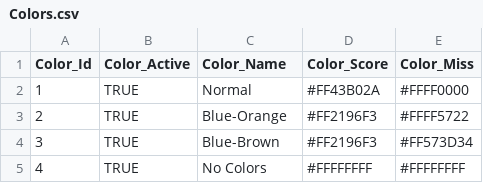
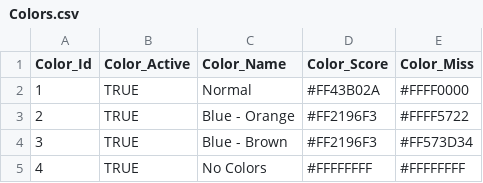
Before and after one commit to team3663/Scouting-App, a CSV file: app/src/main/assets/input_data/Colors.csv, drawn as a sheet.

```diff
--- a/app/src/main/assets/input_data/Colors.csv
+++ b/app/src/main/assets/input_data/Colors.csv
@@ -2,4 +2,4 @@ Color_Id,Color_Active,Color_Name,Color_Score,Color_Miss
 1,TRUE,Normal,#FF43B02A,#FFFF0000
-2,TRUE,Blue-Orange,#FF2196F3,#FFFF5722
-3,TRUE,Blue-Brown,#FF2196F3,#FF573D34
+2,TRUE,Blue - Orange,#FF2196F3,#FFFF5722
+3,TRUE,Blue - Brown,#FF2196F3,#FF573D34
 4,TRUE,No Colors,#FFFFFFFF,#FFFFFFFF
```
Also changed, not shown: app/src/main/assets/input_data/Matches.csv, 9 other files.
